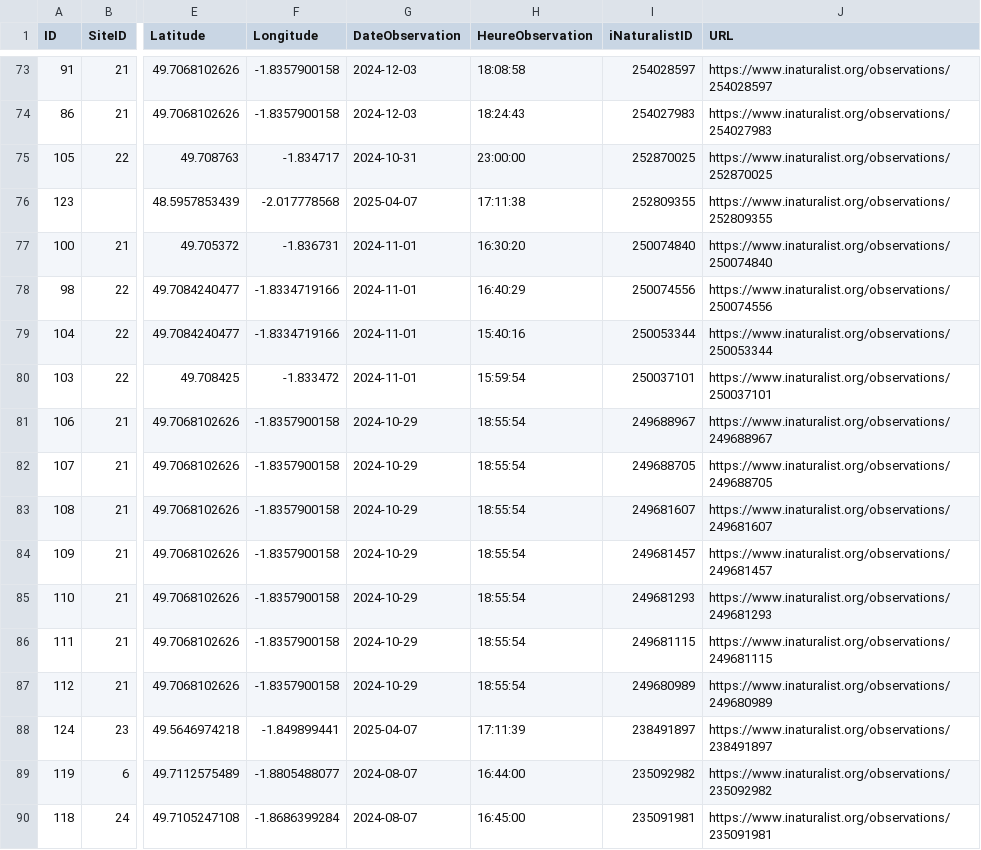
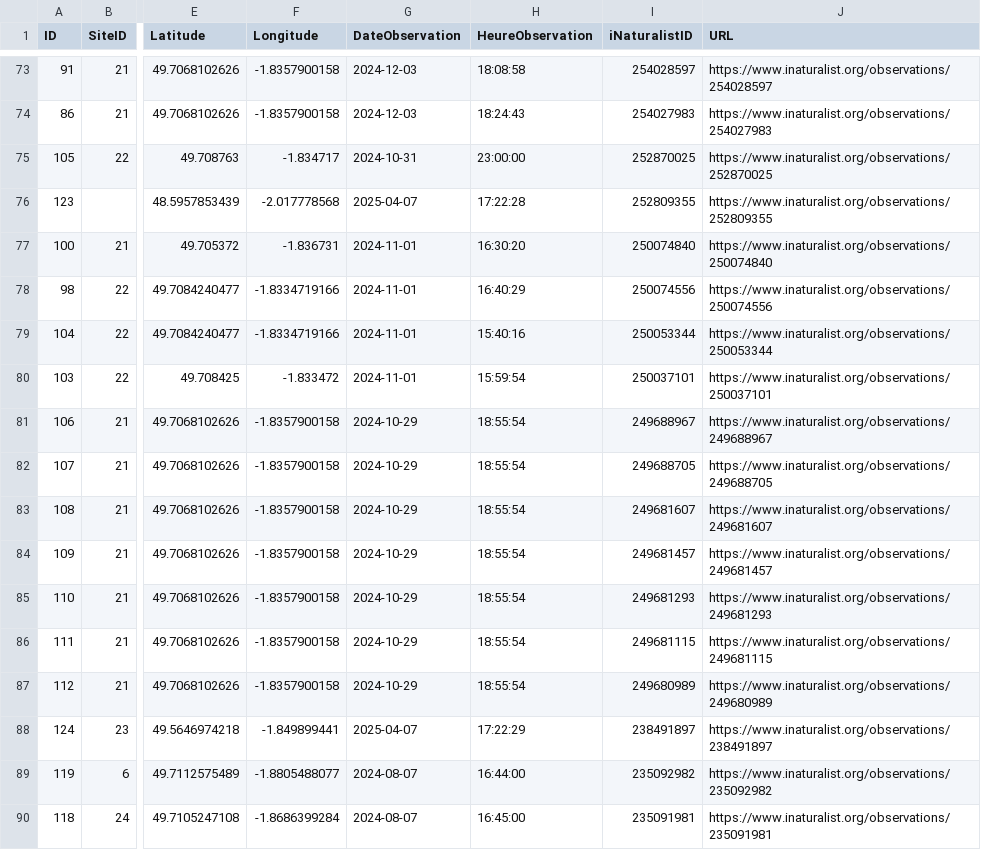
Before and after one commit to capouel50/nature-en-cotentin, a CSV file: data/observations/observations.csv, drawn as a sheet; only a part is shown, gaps mark what is left out; the diff names each change by its address in the sheet, - before the commit and + after, or states it on an @@ line.

Commit message:
Mise à jour des observations - 90 enregistrements (2025-04-07 17:22:33)

```diff
--- a/data/observations/observations.csv
+++ b/data/observations/observations.csv
-H76 (HeureObservation): 17:11:38
+H76 (HeureObservation): 17:22:28
-H88 (HeureObservation): 17:11:39
+H88 (HeureObservation): 17:22:29
```
